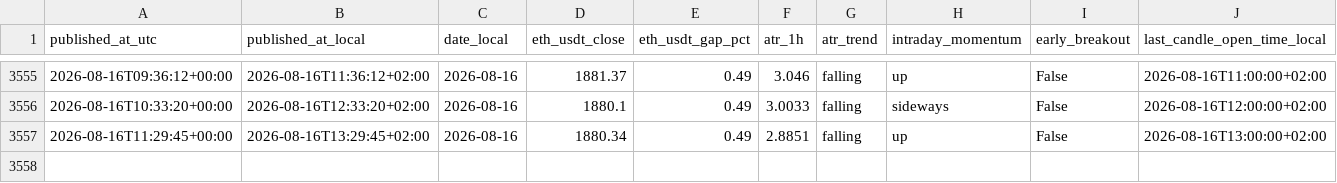
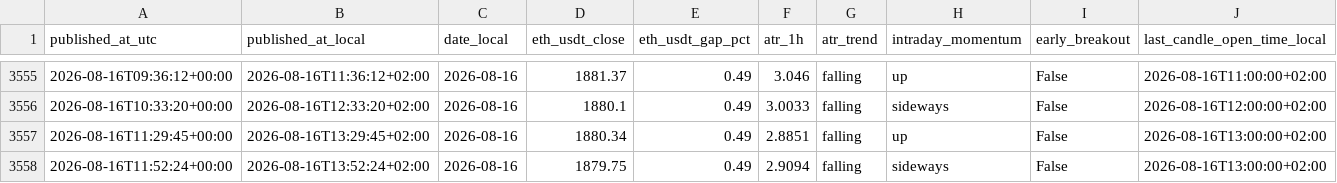
Before and after one commit to myslostelfgaming-collab/crypto-deployment-signal, a CSV file: data/history/index.csv, drawn as a sheet; only a part is shown, gaps mark what is left out; rows hold the shown columns only; the diff names each change by its address in the sheet, - before the commit and + after, or states it on an @@ line.

```diff
--- a/data/history/index.csv
+++ b/data/history/index.csv
+row 3558: 2026-08-16T11:52:24+00:00 | 2026-08-16T13:52:24+02:00 | 2026-08-16 | 1879.75 | 0.49 | 2.9094 | falling | sideways | False | 2026-08-16T13:00:00+02:00
```
Also changed, not shown: data/luno/luno_price_proxy_history_v1.csv, data/luno/luno_shadow_entries_v1.csv, 24 other files.
